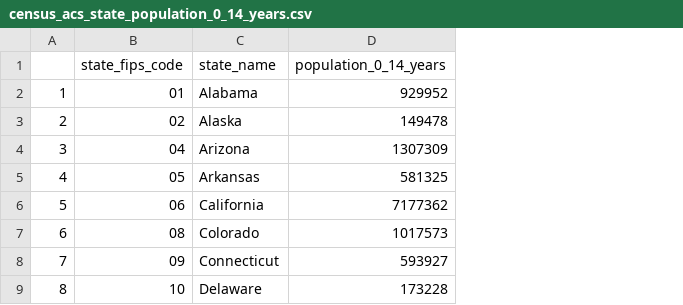
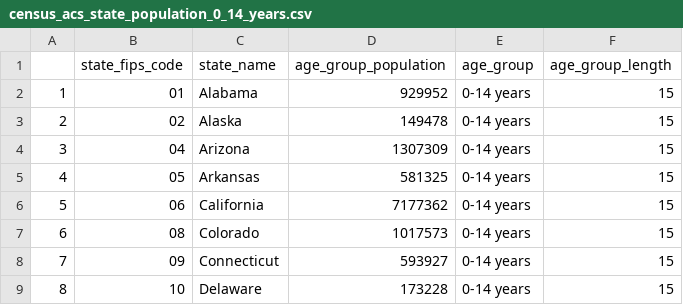
Before and after one commit to CIDMATH/vax-impact-map-r, a CSV file: data-raw/csv/census_acs_state_population_0_14_years.csv, drawn as a sheet; only a part is shown; the diff names each change by its address in the sheet, - before the commit and + after, or states it on an @@ line.

```diff
--- a/data-raw/csv/census_acs_state_population_0_14_years.csv
+++ b/data-raw/csv/census_acs_state_population_0_14_years.csv
+column E (age_group), rows 2-9: all 0-14 years
+column F (age_group_length), rows 2-9: all 15
-D1: population_0_14_years
+D1: age_group_population
```
Also changed, not shown: data-raw/csv/census_acs_state_population.csv, data-raw/csv/census_acs_state_population_0_4_years.csv, 28 other files.
